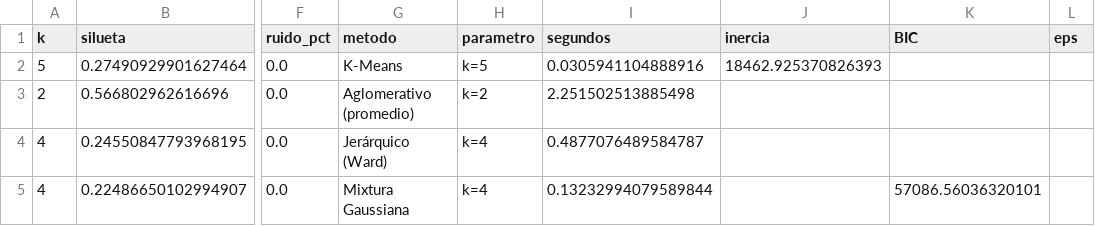
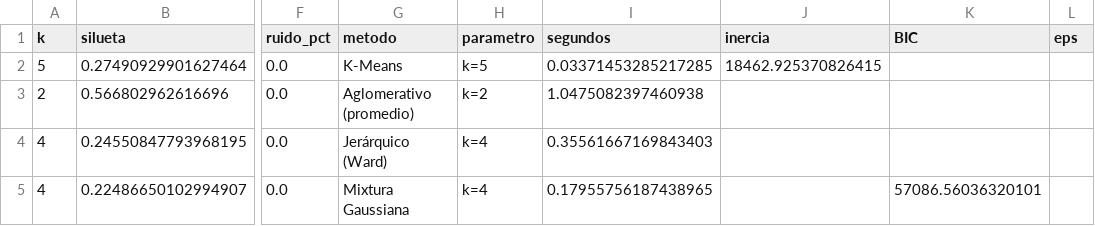
Before and after one commit to 2Nisavi2/booking_cd_maestria, a CSV file: artifacts/segmentacion/mejores_por_metodo.csv, drawn as a sheet; only a part is shown, gaps mark what is left out; the diff names each change by its address in the sheet, - before the commit and + after, or states it on an @@ line.

```diff
--- a/artifacts/segmentacion/mejores_por_metodo.csv
+++ b/artifacts/segmentacion/mejores_por_metodo.csv
-I2 (segundos): 0.0305941104888916
+I2 (segundos): 0.03371453285217285
-J2 (inercia): 18462.925370826393
+J2 (inercia): 18462.925370826415
-I3 (segundos): 2.251502513885498
+I3 (segundos): 1.0475082397460938
-I4 (segundos): 0.4877076489584787
+I4 (segundos): 0.35561667169843403
-I5 (segundos): 0.13232994079589844
+I5 (segundos): 0.17955756187438965
```
Also changed, not shown: artifacts/eda/asociacion_cancelacion.csv, artifacts/segmentacion/comparacion_configuraciones.csv, 18 other files.
